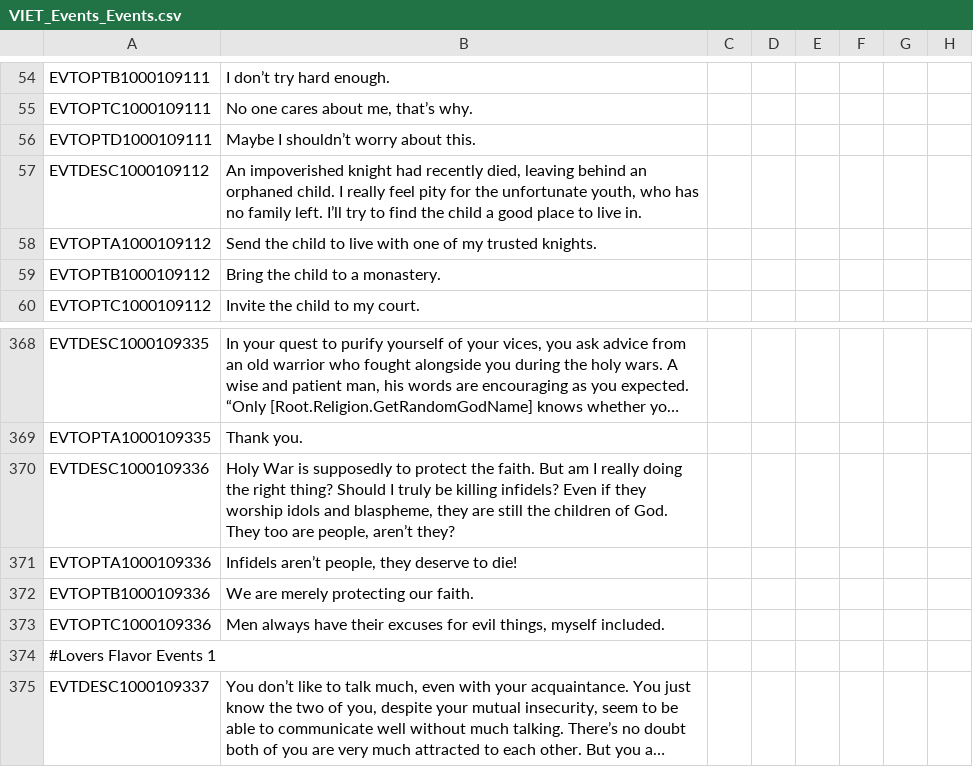
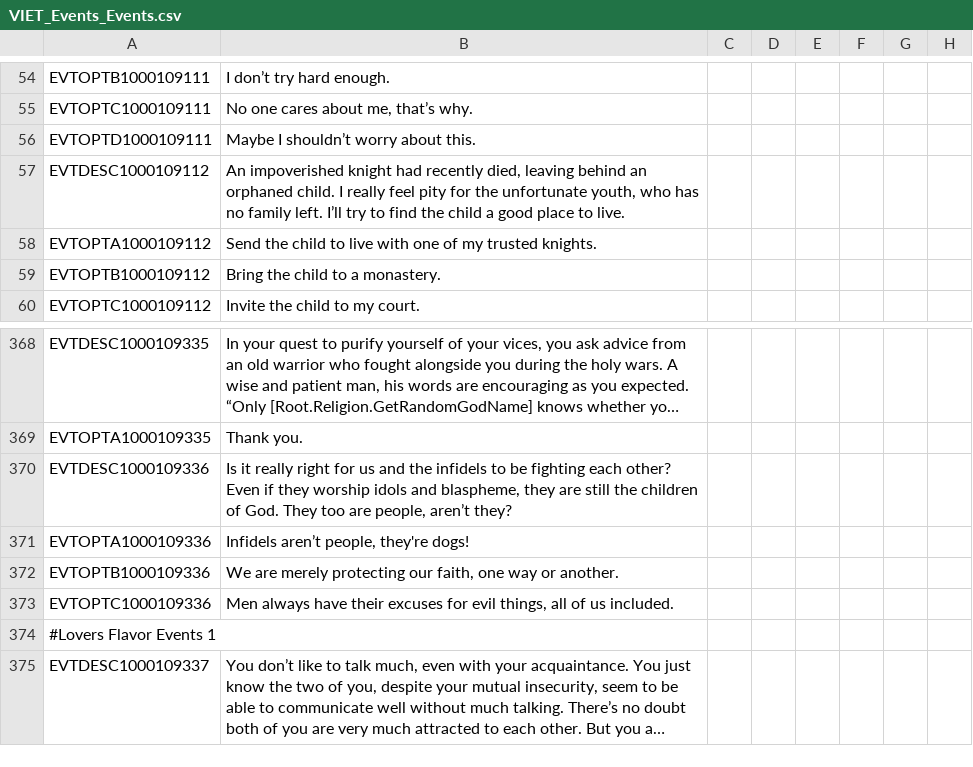
Before and after one commit to cybrxkhan/VIET, a CSV file: VIET_Assets/localisation/VIET_Events_Events.csv, drawn as a sheet; only a part is shown, gaps mark what is left out; long unchanged cells end in …; the diff names each change by its address in the sheet, - before the commit and + after, or states it on an @@ line.

```diff
--- a/VIET_Assets/localisation/VIET_Events_Events.csv
+++ b/VIET_Assets/localisation/VIET_Events_Events.csv
-B57: …place to live in.
+B57: …place to live.
-B370: Holy War is supposedly to protect the faith. But am I really doing the right thing? Should I truly be killing infidels? Even if…
+B370: Is it really right for us and the infidels to be fighting each other? Even if…
-B371: Infidels aren’t people, they deserve to die!
+B371: Infidels aren’t people, they're dogs!
-B372: We are merely protecting our faith.
+B372: We are merely protecting our faith, one way or another.
-B373: …evil things, myself included.
+B373: …evil things, all of us included.
```
Also changed, not shown: VIET_Assets/localisation/VIET_modifiers.csv, 11 other files.
